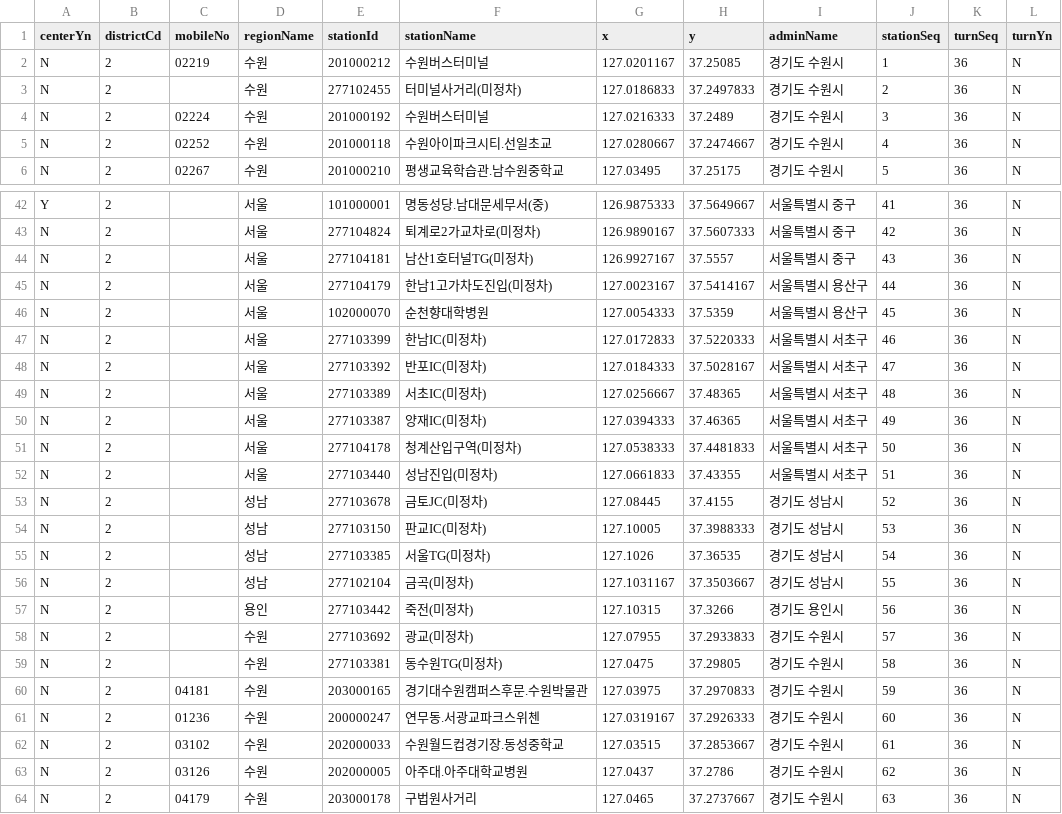
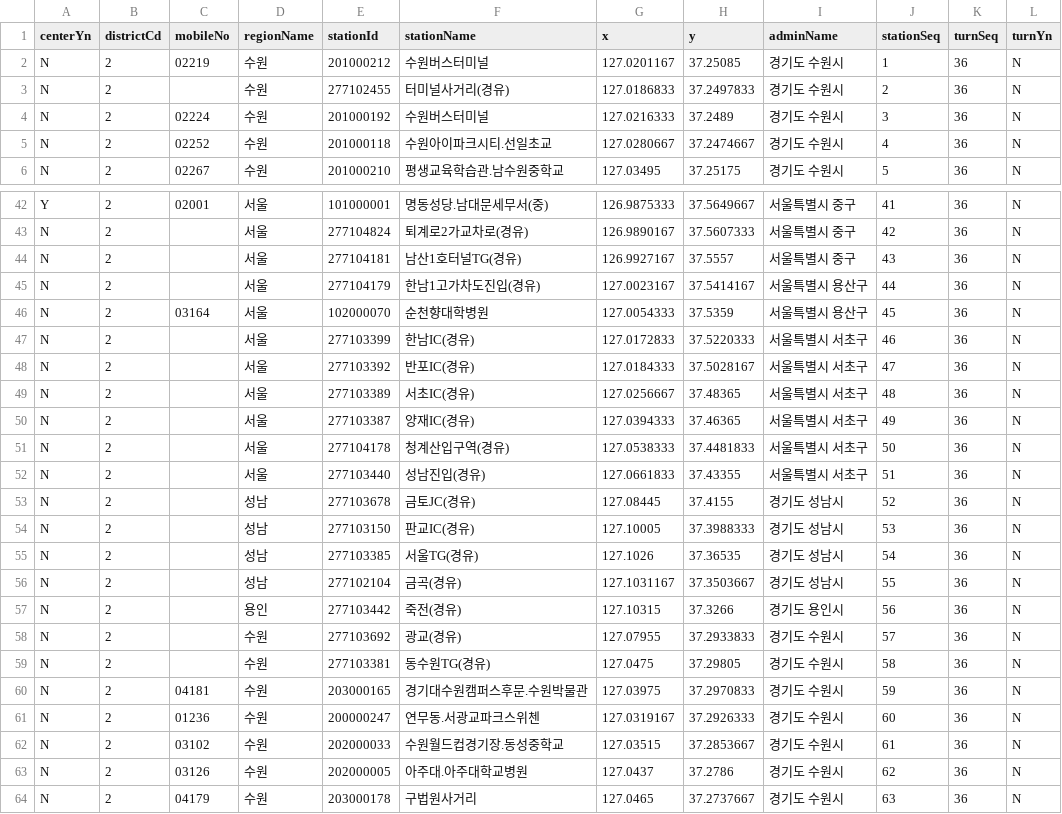
Before and after one commit to diveyreadytodive-star/checkpoint-collector, a CSV file: data/route_8800.csv, drawn as a sheet; only a part is shown, gaps mark what is left out; the diff covers the shown part only; the diff names each change by its address in the sheet, - before the commit and + after, or states it on an @@ line.

```diff
--- a/data/route_8800.csv
+++ b/data/route_8800.csv
-F3 (stationName): 터미널사거리(미정차)
+F3 (stationName): 터미널사거리(경유)
-C42 (mobileNo): (empty)
+C42 (mobileNo): 02001
-F43 (stationName): 퇴계로2가교차로(미정차)
+F43 (stationName): 퇴계로2가교차로(경유)
-F44 (stationName): 남산1호터널TG(미정차)
+F44 (stationName): 남산1호터널TG(경유)
-F45 (stationName): 한남1고가차도진입(미정차)
+F45 (stationName): 한남1고가차도진입(경유)
-C46 (mobileNo): (empty)
+C46 (mobileNo): 03164
-F47 (stationName): 한남IC(미정차)
+F47 (stationName): 한남IC(경유)
-F48 (stationName): 반포IC(미정차)
+F48 (stationName): 반포IC(경유)
-F49 (stationName): 서초IC(미정차)
+F49 (stationName): 서초IC(경유)
-F50 (stationName): 양재IC(미정차)
+F50 (stationName): 양재IC(경유)
-F51 (stationName): 청계산입구역(미정차)
+F51 (stationName): 청계산입구역(경유)
-F52 (stationName): 성남진입(미정차)
+F52 (stationName): 성남진입(경유)
-F53 (stationName): 금토JC(미정차)
+F53 (stationName): 금토JC(경유)
-F54 (stationName): 판교IC(미정차)
+F54 (stationName): 판교IC(경유)
-F55 (stationName): 서울TG(미정차)
+F55 (stationName): 서울TG(경유)
-F56 (stationName): 금곡(미정차)
+F56 (stationName): 금곡(경유)
-F57 (stationName): 죽전(미정차)
+F57 (stationName): 죽전(경유)
-F58 (stationName): 광교(미정차)
+F58 (stationName): 광교(경유)
-F59 (stationName): 동수원TG(미정차)
+F59 (stationName): 동수원TG(경유)
```
Also changed, not shown: 27 edited cells elsewhere in this file, data/route_1112.csv, data/route_35.csv, 13 other files.
